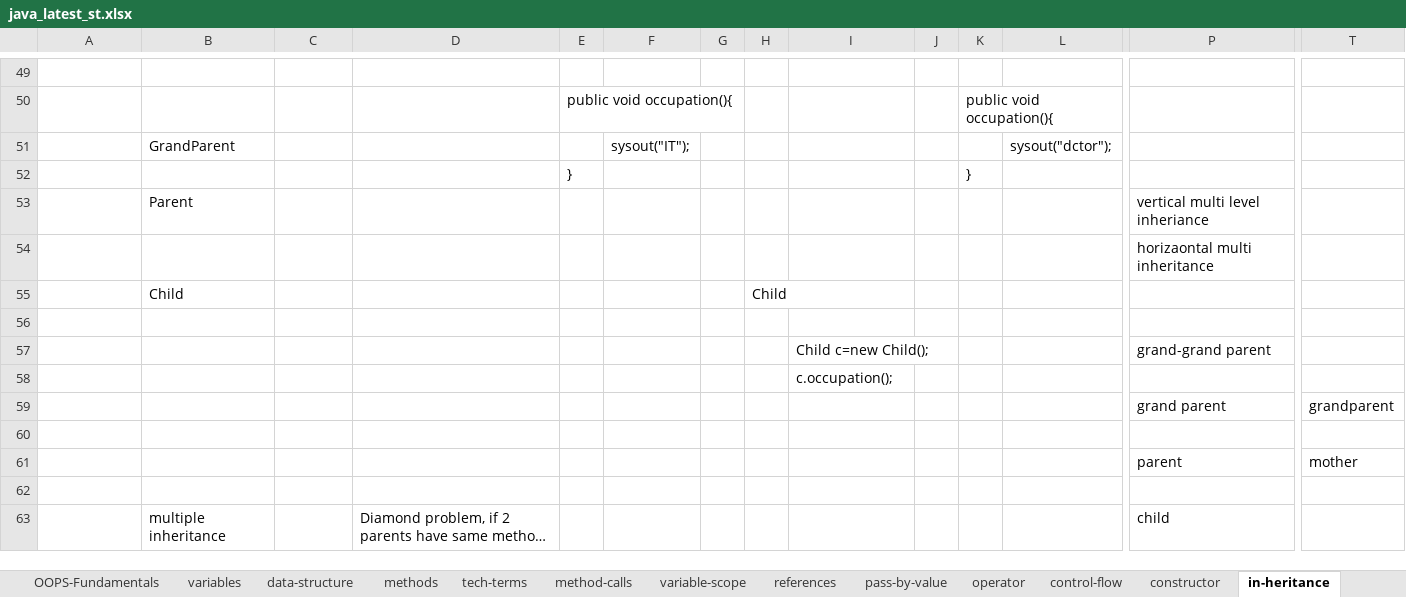
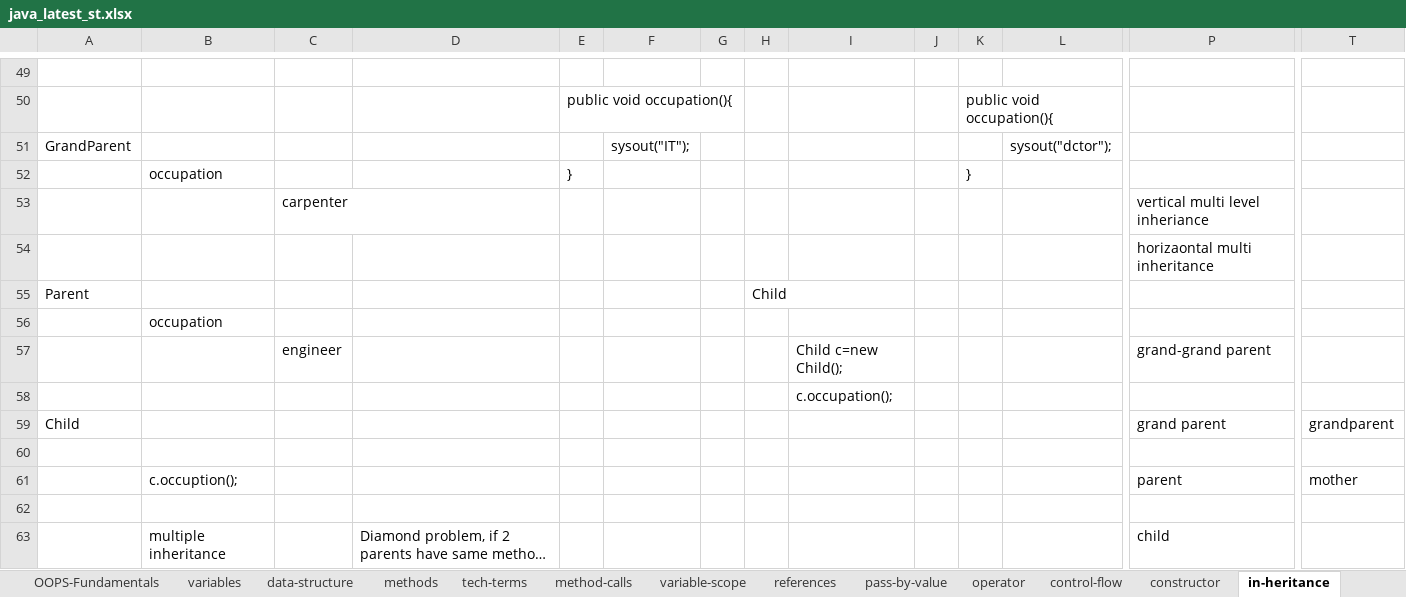
Before and after one commit to kumarunigo/unidec, an Excel workbook: java_latest_st.xlsx, sheet in-heritance, drawn as a sheet; only a part is shown, gaps mark what is left out; long unchanged cells end in …; values as stored, in another font and other column widths than the file's, no borders; 1 other sheet too large or unreadable and not compared; removed rows and columns are numbered as before the commit, all else as after; rows hold the shown columns only; the diff names each change by its address in the sheet, - before the commit and + after, or states it on an @@ line.

```diff
--- a/java_latest_st.xlsx (sheet in-heritance)
+++ b/java_latest_st.xlsx (sheet in-heritance)
-A51: (empty)
+A51: GrandParent
-B51: GrandParent
+B51: (empty)
-B52: (empty)
+B52: occupation
-row 53:  | Parent |  |  |  |  |  |  |  |  |  |  | vertical multi level inheriance
+row 53:  |  | carpenter |  |  |  |  |  |  |  |  |  | vertical multi level inheriance
-row 55:  | Child |  |  |  |  |  | Child
+row 55: Parent |  |  |  |  |  |  | Child
+row 56:  | occupation
+row 57:  |  | engineer |  |  |  |  |  | Child c=new Child(); |  |  |  | grand-grand parent
+row 59: Child |  |  |  |  |  |  |  |  |  |  |  | grand parent | grandparent
-row 57:  |  |  |  |  |  |  |  | Child c=new Child(); |  |  |  | grand-grand parent
-row 59:  |  |  |  |  |  |  |  |  |  |  |  | grand parent | grandparent
-row 60: (empty)
-B61: (empty)
+B61: c.occuption();
```
Also changed, not shown: sheet constructor, 13 other files.
